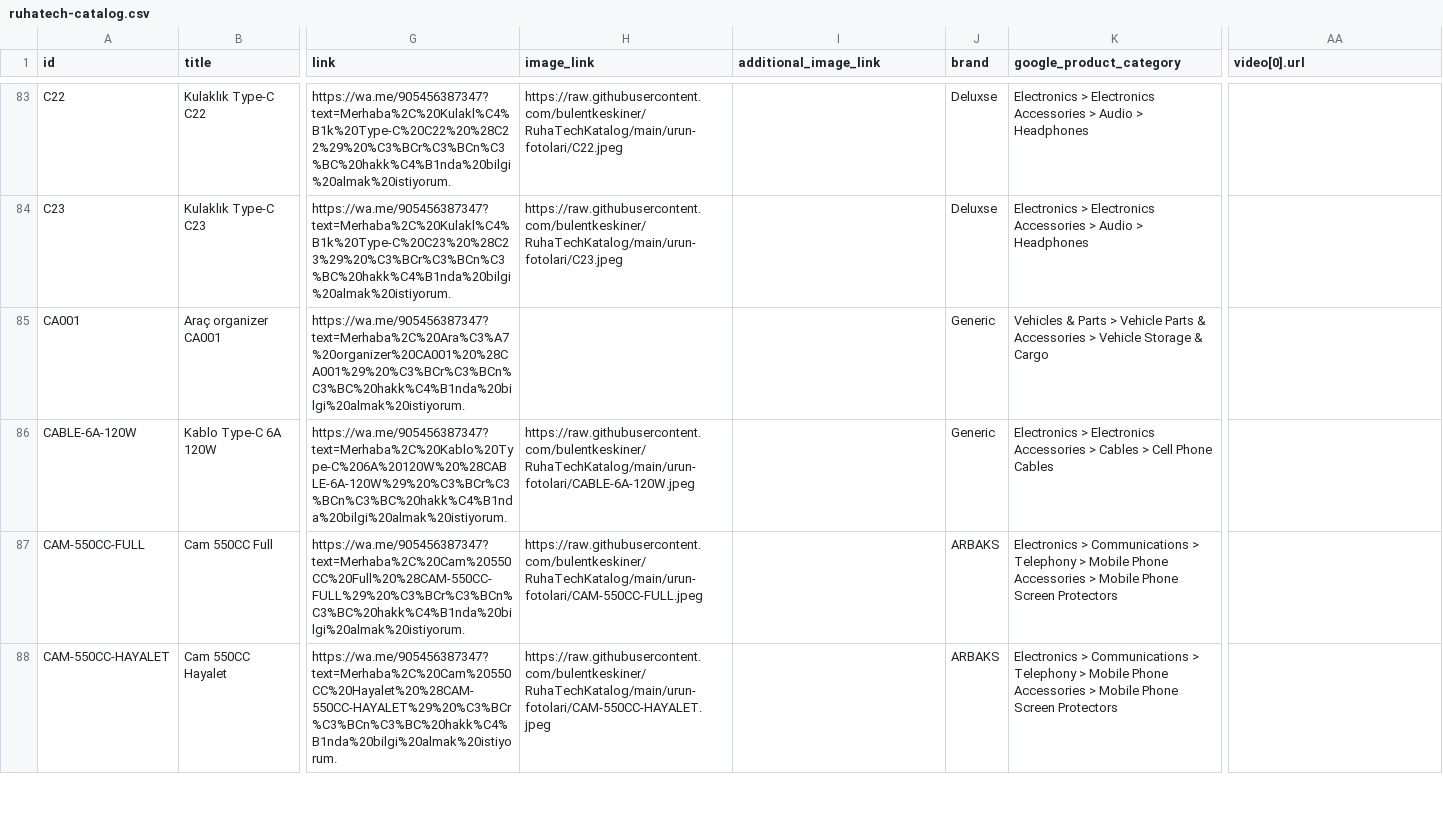
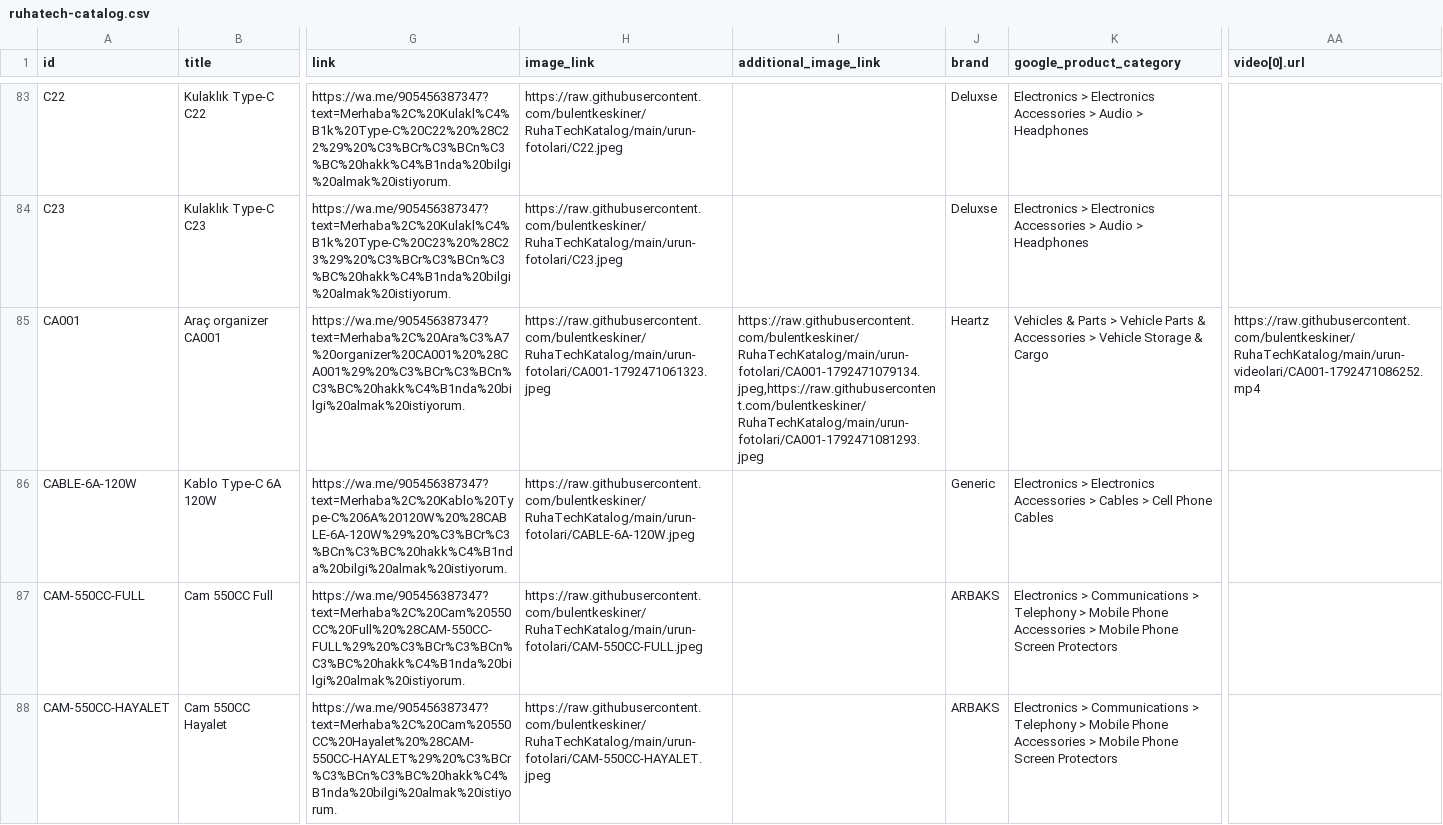
Before and after one commit to bulentkeskiner/RuhaTechKatalog, a CSV file: ruhatech-catalog.csv, drawn as a sheet; only a part is shown, gaps mark what is left out; the diff names each change by its address in the sheet, - before the commit and + after, or states it on an @@ line.

Commit message:
Katalog güncellendi (20.10.2026 07:38:18)

```diff
--- a/ruhatech-catalog.csv
+++ b/ruhatech-catalog.csv
-H85 (image_link): (empty)
+H85 (image_link): https://raw.githubusercontent.com/bulentkeskiner/RuhaTechKatalog/main/urun-fotolari/CA001-1792471061323.jpeg
-I85 (additional_image_link): (empty)
+I85 (additional_image_link): https://raw.githubusercontent.com/bulentkeskiner/RuhaTechKatalog/main/urun-fotolari/CA001-1792471079134.jpeg,https://raw.githubusercontent.com/bulentkeskiner/RuhaTechKatalog/main/urun-fotolari/CA001-1792471081293.jpeg
-J85 (brand): Generic
+J85 (brand): Heartz
-AA85 (video[0].url): (empty)
+AA85 (video[0].url): https://raw.githubusercontent.com/bulentkeskiner/RuhaTechKatalog/main/urun-videolari/CA001-1792471086252.mp4
```
